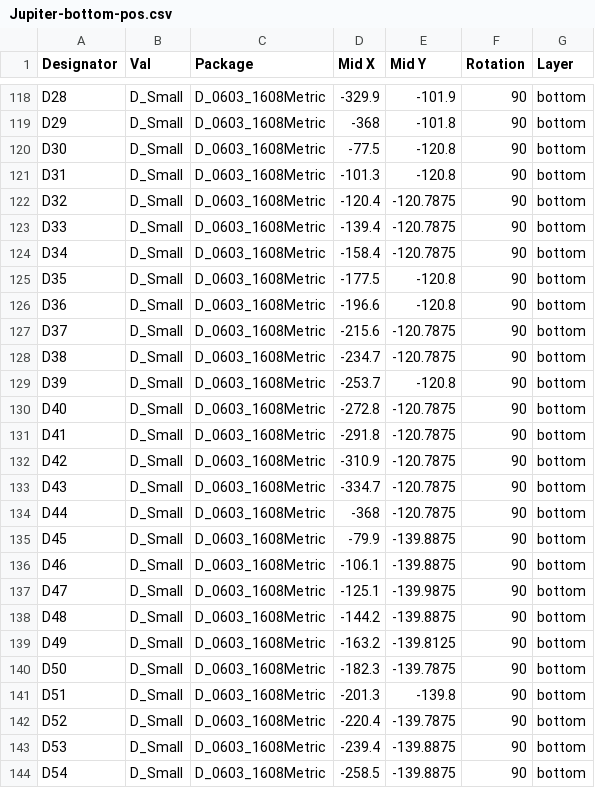
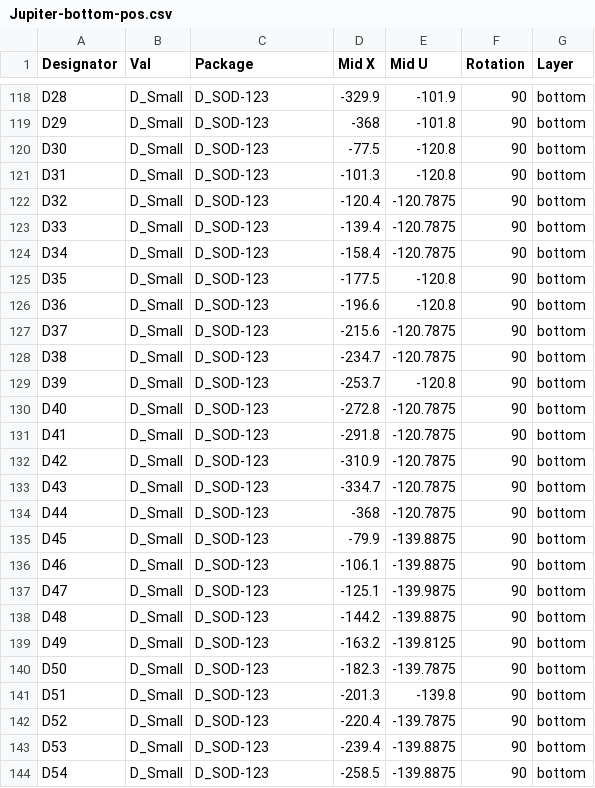
Before and after one commit to MaxUger/Jupiter, a CSV file: Factory Outputs/JLCPCB/Jupiter-bottom-pos.csv, drawn as a sheet; only a part is shown, gaps mark what is left out; the diff covers the shown part only; the diff names each change by its address in the sheet, - before the commit and + after, or states it on an @@ line.

```diff
--- a/Factory Outputs/JLCPCB/Jupiter-bottom-pos.csv
+++ b/Factory Outputs/JLCPCB/Jupiter-bottom-pos.csv
-E1: Mid Y
+E1: Mid U
-C118:C144 (Package): D_0603_1608Metric
+C118:C144 (Package): D_SOD-123
```
Also changed, not shown: 57 edited cells elsewhere in this file, Factory Outputs/JLCPCB/JupiterBOM.csv, 14 other files.
